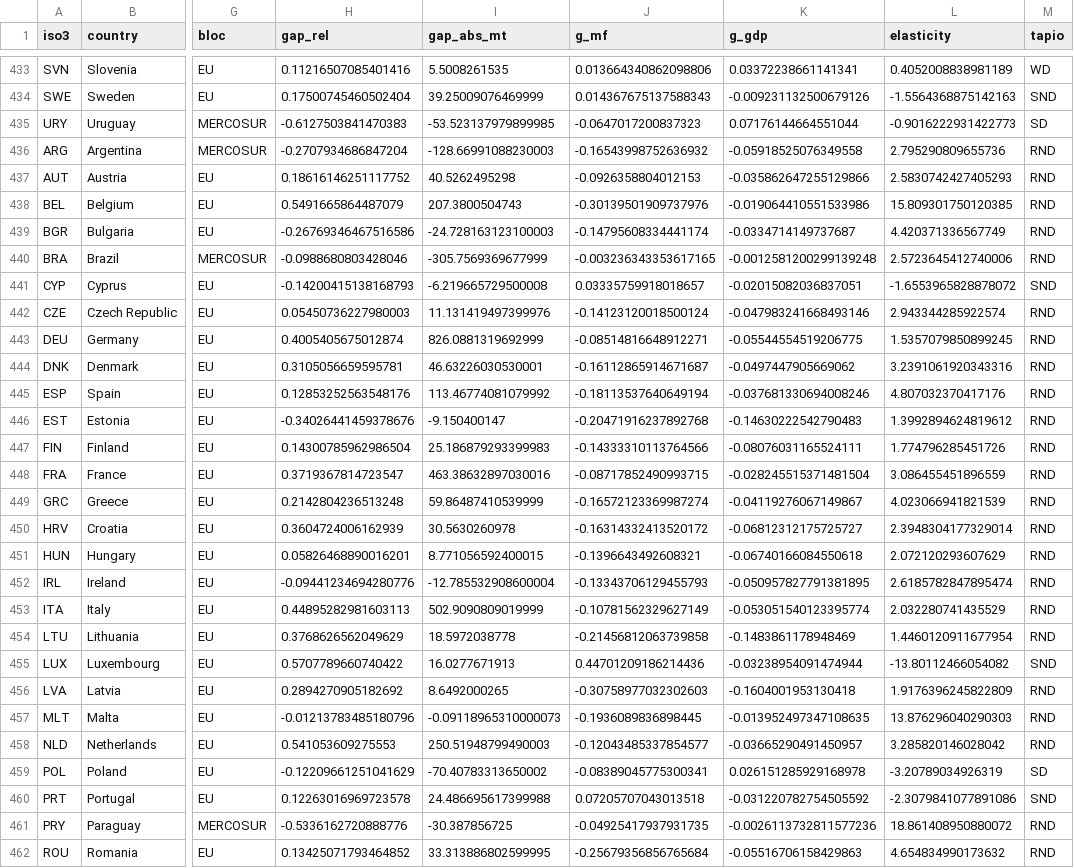
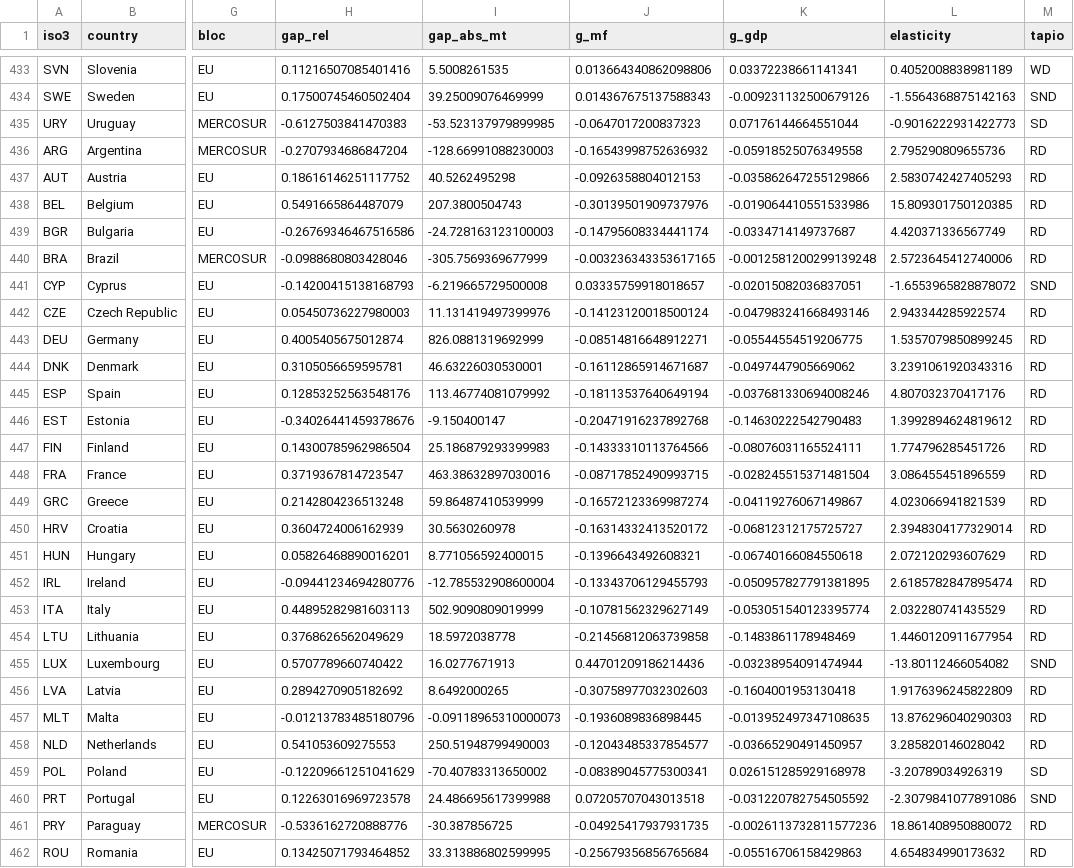
Before and after one commit to debianalt/material-footprints-eu-mercosur, a CSV file: data/processed/panel_tapio.csv, drawn as a sheet; only a part is shown, gaps mark what is left out; the diff covers the shown part only; the diff names each change by its address in the sheet, - before the commit and + after, or states it on an @@ line.

```diff
--- a/data/processed/panel_tapio.csv
+++ b/data/processed/panel_tapio.csv
-M436:M440 (tapio): RND
+M436:M440 (tapio): RD
-M442:M454 (tapio): RND
+M442:M454 (tapio): RD
-M456:M458 (tapio): RND
+M456:M458 (tapio): RD
-M461:M462 (tapio): RND
+M461:M462 (tapio): RD
```
Also changed, not shown: 81 edited cells elsewhere in this file, data/processed/panel_regimes.csv, data/processed/panel_regimes_k2.csv, 37 other files.
